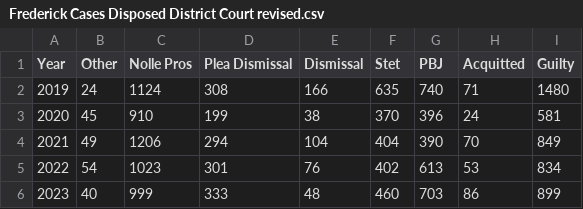
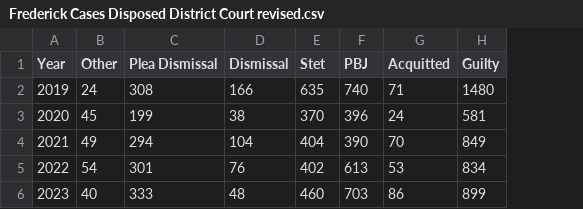
Before and after one commit to dstemenluc/CCJ.Maryland, a CSV file: Frederick/2. Case disposition/Frederick Cases Disposed District Court revised.csv, drawn as a sheet; the diff names each change by its address in the sheet, - before the commit and + after, or states it on an @@ line.

Commit message:
revised

```diff
--- a/Frederick/2. Case disposition/Frederick Cases Disposed District Court revised.csv
+++ b/Frederick/2. Case disposition/Frederick Cases Disposed District Court revised.csv
-column C (Nolle Pros), rows 2-6: 1124 | 910 | 1206 | 1023 | 999
```
Also changed, not shown: Frederick/2. Case disposition/Frederick Cases Disposed Circuit Court revised.csv.
